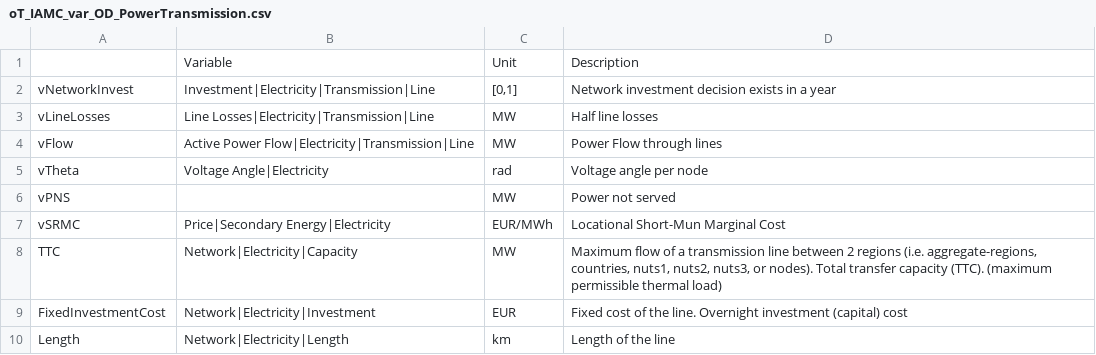
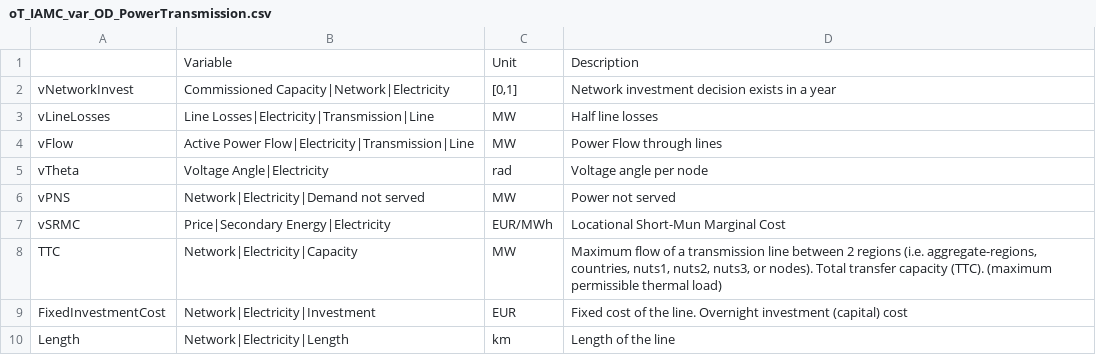
Before and after one commit to IIT-EnergySystemModels/openTEPES, a CSV file: scripts/openTEPES2IAMC/oT_IAMC_var_OD_PowerTransmission.csv, drawn as a sheet.

```diff
--- a/scripts/openTEPES2IAMC/oT_IAMC_var_OD_PowerTransmission.csv
+++ b/scripts/openTEPES2IAMC/oT_IAMC_var_OD_PowerTransmission.csv
@@ -1,3 +1,3 @@
 ,Variable,Unit,Description
-vNetworkInvest,Investment|Electricity|Transmission|Line,"[0,1]",Network investment decision exists in a year
+vNetworkInvest,Commissioned Capacity|Network|Electricity,"[0,1]",Network investment decision exists in a year
 vLineLosses,Line Losses|Electricity|Transmission|Line,MW,Half line losses
@@ -5,3 +5,3 @@ vFlow,Active Power Flow|Electricity|Transmission|Line,MW,Power Flow through line
 vTheta,Voltage Angle|Electricity,rad,Voltage angle per node
-vPNS,,MW,Power not served
+vPNS,Network|Electricity|Demand not served,MW,Power not served
 vSRMC,Price|Secondary Energy|Electricity,EUR/MWh,Locational Short-Mun Marginal Cost
```
Also changed, not shown: scripts/openTEPES2IAMC/oT_IAMC_var_OD_PowerGeneration.csv, 1 other file.
